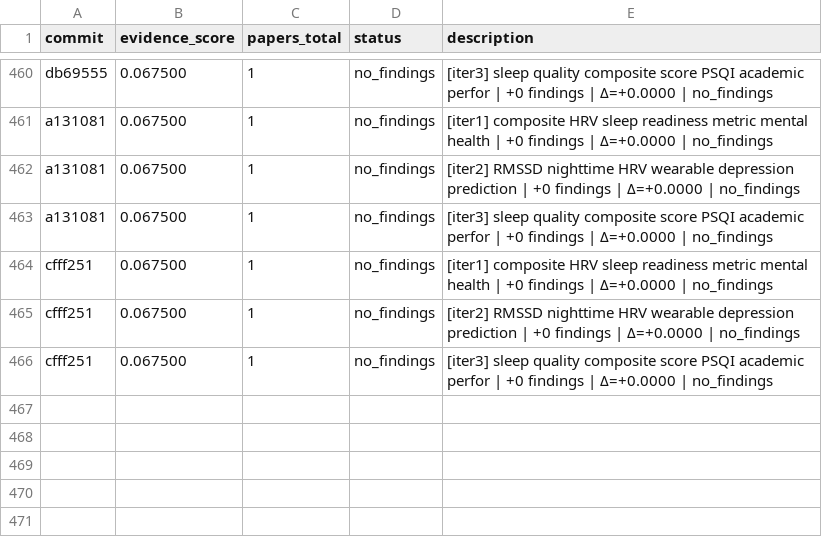
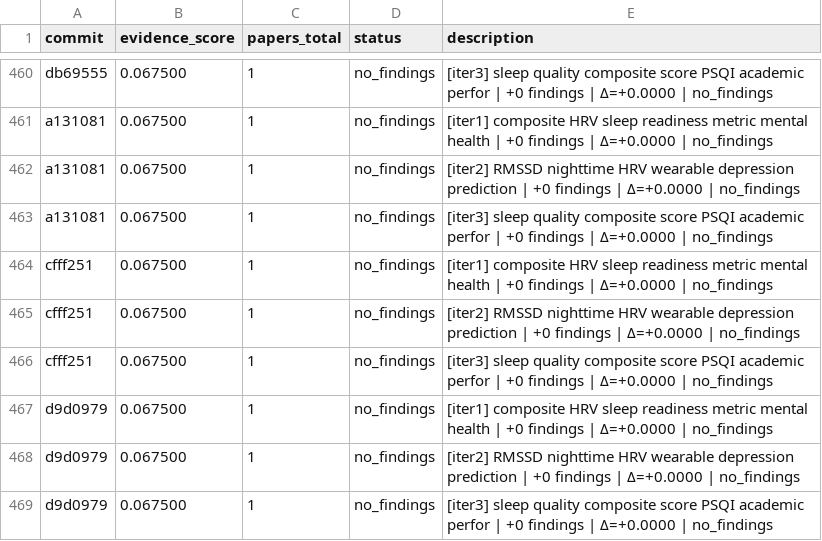
Before and after one commit to notebook-learnzy/physio-research, a TSV file: results.tsv, drawn as a sheet; only a part is shown, gaps mark what is left out.

Commit message:
research: score=0.067500 papers=1 [2026-05-30T05:13:25Z]

```diff
--- a/results.tsv
+++ b/results.tsv
@@ -466 +466,4 @@ cfff251	0.067500	1	no_findings	[iter2] RMSSD nighttime HRV wearable depression p
 cfff251	0.067500	1	no_findings	[iter3] sleep quality composite score PSQI academic perfor | +0 findings | Δ=+0.0000 | no_findings
+d9d0979	0.067500	1	no_findings	[iter1] composite HRV sleep readiness metric mental health | +0 findings | Δ=+0.0000 | no_findings
+d9d0979	0.067500	1	no_findings	[iter2] RMSSD nighttime HRV wearable depression prediction | +0 findings | Δ=+0.0000 | no_findings
+d9d0979	0.067500	1	no_findings	[iter3] sleep quality composite score PSQI academic perfor | +0 findings | Δ=+0.0000 | no_findings
```
